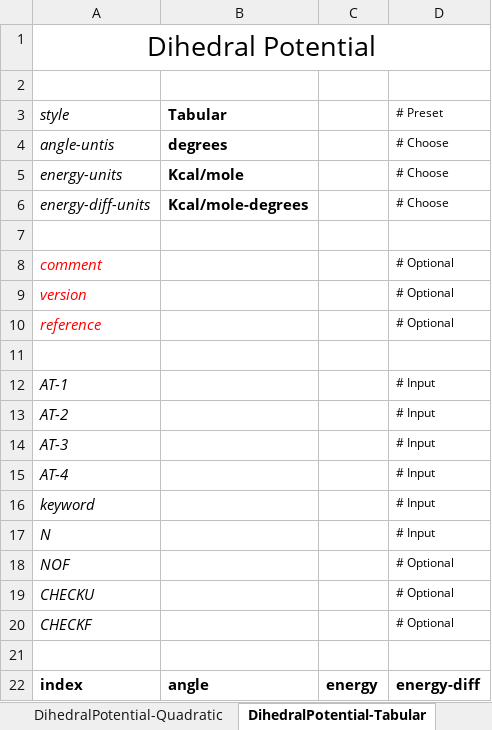
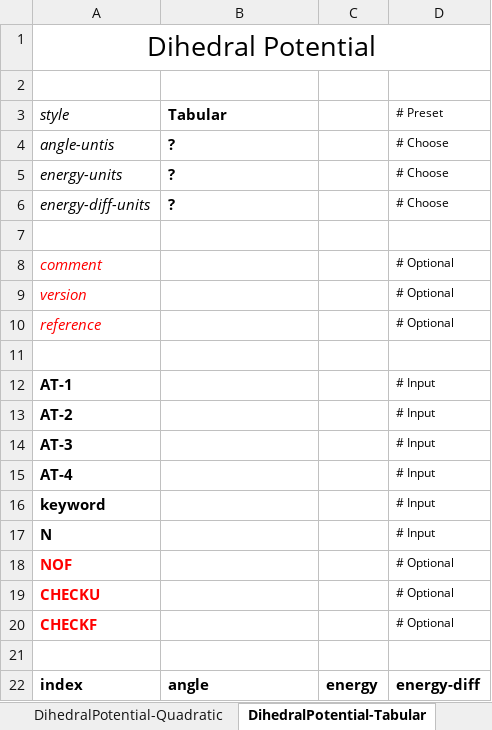
Before and after one commit to usnistgov/WebFF-Documentation, an Excel workbook: XML/Coarse-Grained/WebFF-CoarseGrained-DataTemplate.xlsx, sheet DihedralPotential-Tabular, drawn as a sheet; values as stored, in another font and other column widths than the file's, no borders; the diff names each change by its address in the sheet, - before the commit and + after, or states it on an @@ line.

```diff
--- a/XML/Coarse-Grained/WebFF-CoarseGrained-DataTemplate.xlsx (sheet DihedralPotential-Tabular)
+++ b/XML/Coarse-Grained/WebFF-CoarseGrained-DataTemplate.xlsx (sheet DihedralPotential-Tabular)
-B4 (Tabular): degrees
+B4 (Tabular): ?
-B5 (Tabular): Kcal/mole
+B5 (Tabular): ?
-B6 (Tabular): Kcal/mole-degrees
+B6 (Tabular): ?
@@ A12:A20 bold: off → on, italic: on → off @@
-A18:A20 text colour: black
+A18:A20 text colour: #FF0000
```
Also changed, not shown: sheet NonBondPotential-Tabular, sheet AnglePotential-Tabular, sheet NonBondPotential-LJ96, sheet BondPotential-Tabular, sheet NonBondPotential-LJ, sheet SoftPotential-DPD, 20 more sheets.
